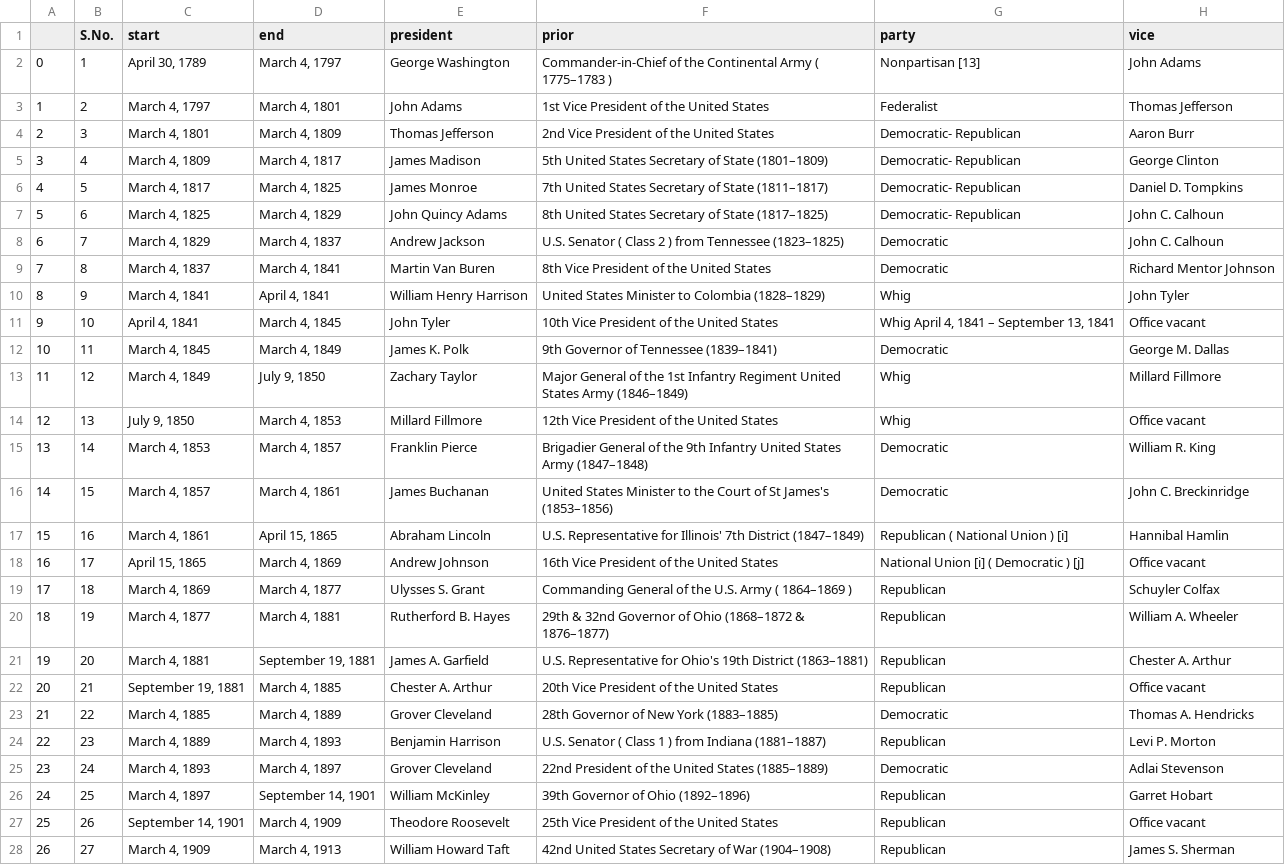
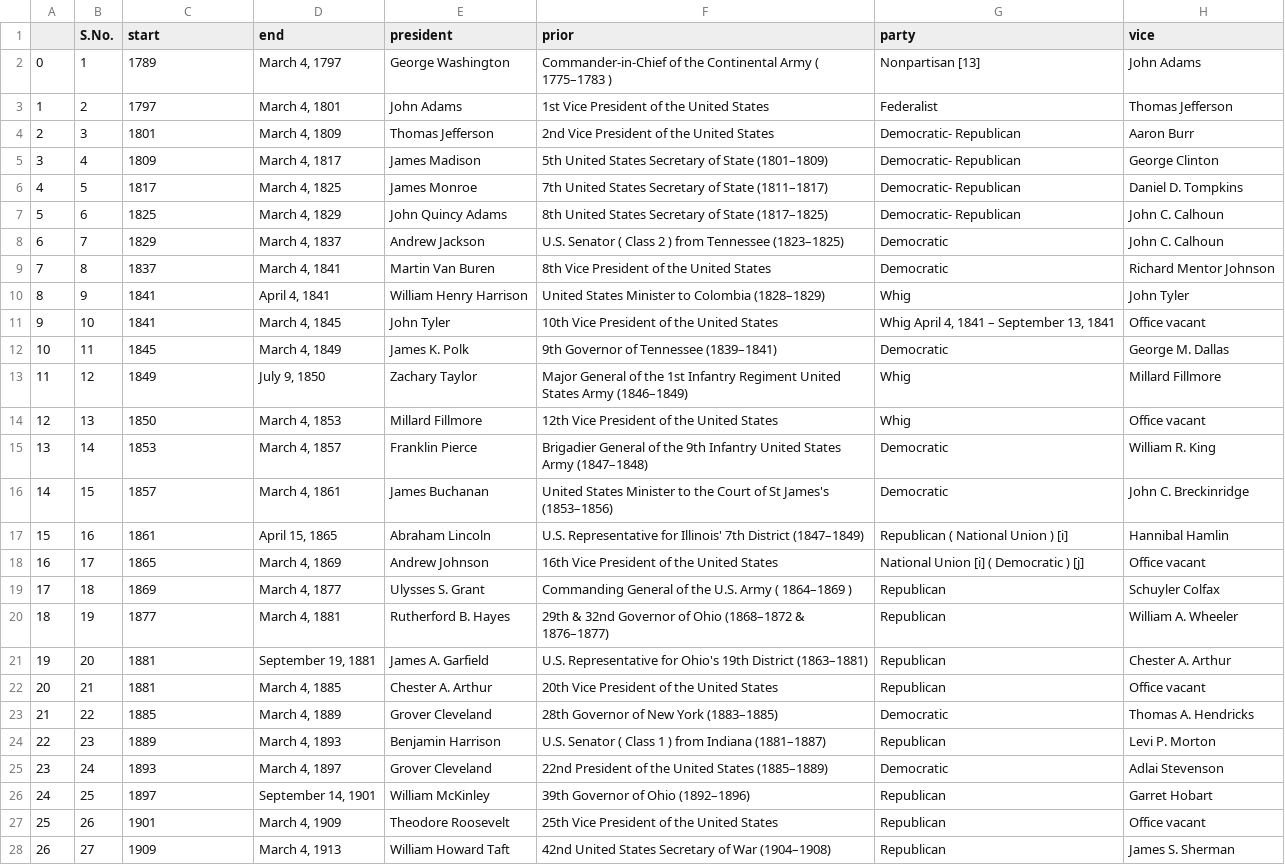
Before and after one commit to johnGJr617/AP-Create-Task-2025, a CSV file: CreateTaskPresidents.csv, drawn as a sheet; only a part is shown; the diff covers the shown part only; the diff names each change by its address in the sheet, - before the commit and + after, or states it on an @@ line.

Commit message:
CreateTaskPresidents.csv

```diff
--- a/CreateTaskPresidents.csv
+++ b/CreateTaskPresidents.csv
-C2 (start): April 30, 1789
+C2 (start): 1789
-C3 (start): March 4, 1797
+C3 (start): 1797
-C4 (start): March 4, 1801
+C4 (start): 1801
-C5 (start): March 4, 1809
+C5 (start): 1809
-C6 (start): March 4, 1817
+C6 (start): 1817
-C7 (start): March 4, 1825
+C7 (start): 1825
-C8 (start): March 4, 1829
+C8 (start): 1829
-C9 (start): March 4, 1837
+C9 (start): 1837
-C10 (start): March 4, 1841
+C10 (start): 1841
-C11 (start): April 4, 1841
+C11 (start): 1841
-C12 (start): March 4, 1845
+C12 (start): 1845
-C13 (start): March 4, 1849
+C13 (start): 1849
-C14 (start): July 9, 1850
+C14 (start): 1850
-C15 (start): March 4, 1853
+C15 (start): 1853
-C16 (start): March 4, 1857
+C16 (start): 1857
-C17 (start): March 4, 1861
+C17 (start): 1861
-C18 (start): April 15, 1865
+C18 (start): 1865
-C19 (start): March 4, 1869
+C19 (start): 1869
-C20 (start): March 4, 1877
+C20 (start): 1877
-C21 (start): March 4, 1881
+C21 (start): 1881
-C22 (start): September 19, 1881
+C22 (start): 1881
-C23 (start): March 4, 1885
+C23 (start): 1885
-C24 (start): March 4, 1889
+C24 (start): 1889
-C25 (start): March 4, 1893
+C25 (start): 1893
-C26 (start): March 4, 1897
+C26 (start): 1897
-C27 (start): September 14, 1901
+C27 (start): 1901
-C28 (start): March 4, 1909
+C28 (start): 1909
```
Also changed, not shown: 28 edited cells elsewhere in this file.
